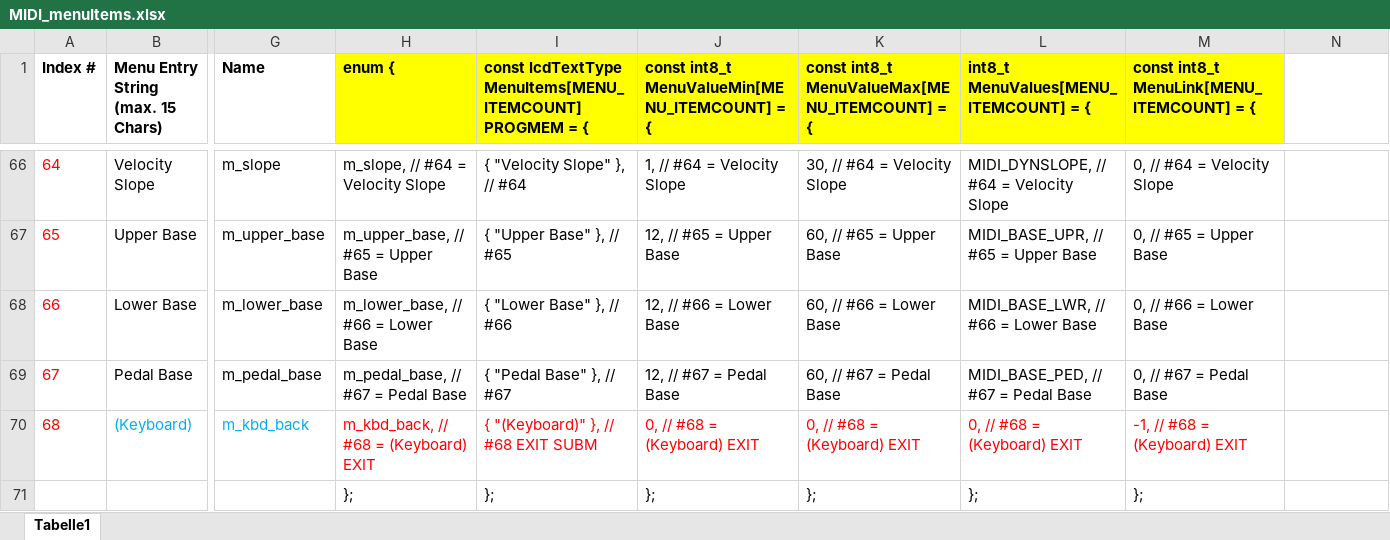
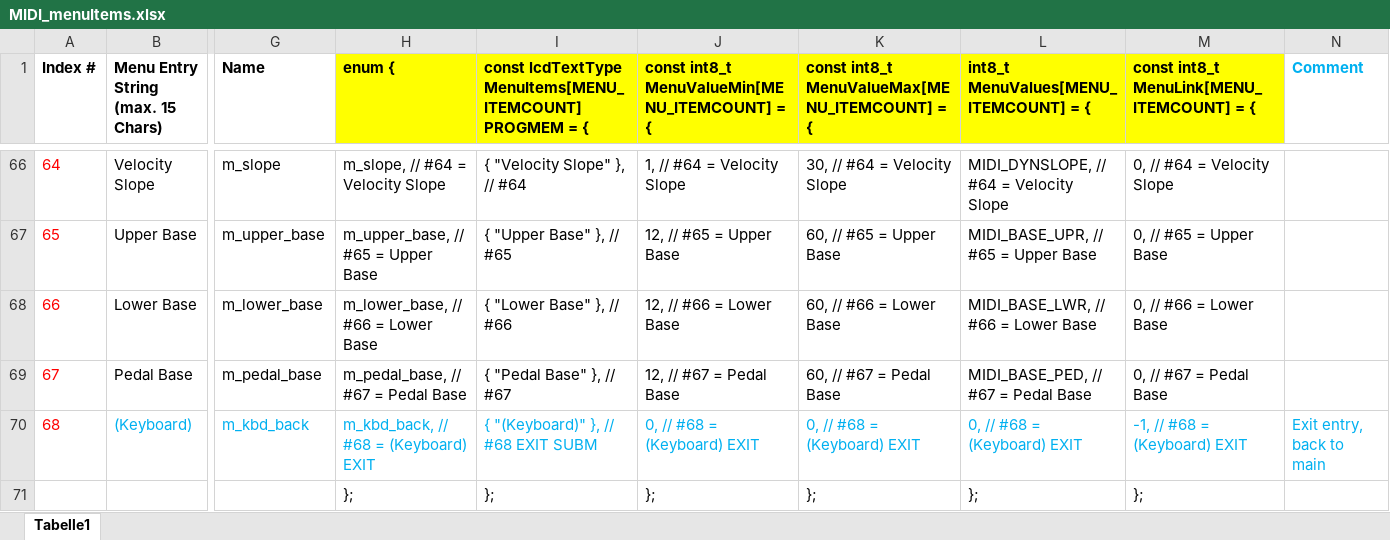
Before and after one commit to keyboardpartner/MIDI-Scancontroller, an Excel workbook: docs/MIDI_menuItems.xlsx, sheet Tabelle1, drawn as a sheet; only a part is shown, gaps mark what is left out; values as stored, in another font and other column widths than the file's, no borders; the diff covers the shown part only; the diff names each change by its address in the sheet, - before the commit and + after, or states it on an @@ line.

```diff
--- a/docs/MIDI_menuItems.xlsx (sheet Tabelle1)
+++ b/docs/MIDI_menuItems.xlsx (sheet Tabelle1)
-N1: (empty)
+N1: Comment
-H70:M70 text colour: #FF0000
+H70:M70 text colour: #00B0F0
-N70 (Comment): (empty)
+N70 (Comment): Exit entry, back to main
```
Also changed, not shown: 10 edited cells and cell formats elsewhere in this sheet, 2 other files.
